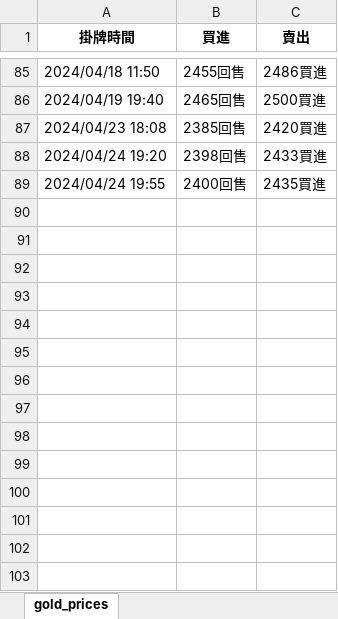
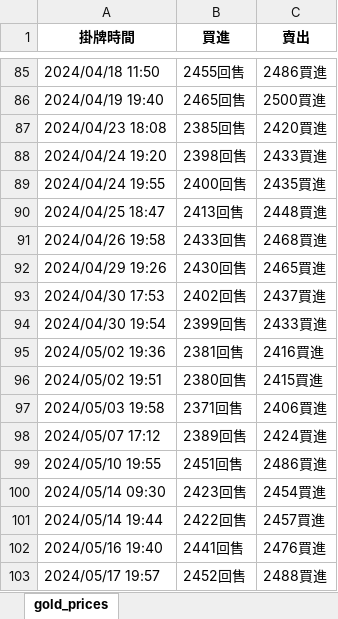
Before and after one commit to faulfish/faulfish, an Excel workbook: Excel/data.xlsx, sheet gold_prices, drawn as a sheet; only a part is shown, gaps mark what is left out; values as stored, in another font and other column widths than the file's, no borders; the diff names each change by its address in the sheet, - before the commit and + after, or states it on an @@ line.

Commit message:
updated data

```diff
--- a/Excel/data.xlsx (sheet gold_prices)
+++ b/Excel/data.xlsx (sheet gold_prices)
+row 90: 2024/04/25 18:47 | 2413回售 | 2448買進
+row 91: 2024/04/26 19:58 | 2433回售 | 2468買進
+row 92: 2024/04/29 19:26 | 2430回售 | 2465買進
+row 93: 2024/04/30 17:53 | 2402回售 | 2437買進
+row 94: 2024/04/30 19:54 | 2399回售 | 2433買進
+row 95: 2024/05/02 19:36 | 2381回售 | 2416買進
+row 96: 2024/05/02 19:51 | 2380回售 | 2415買進
+row 97: 2024/05/03 19:58 | 2371回售 | 2406買進
+row 98: 2024/05/07 17:12 | 2389回售 | 2424買進
+row 99: 2024/05/10 19:55 | 2451回售 | 2486買進
+row 100: 2024/05/14 09:30 | 2423回售 | 2454買進
+row 101: 2024/05/14 19:44 | 2422回售 | 2457買進
+row 102: 2024/05/16 19:40 | 2441回售 | 2476買進
+row 103: 2024/05/17 19:57 | 2452回售 | 2488買進
```
Also changed, not shown: Excel/hot_keywords.xlsx, Excel/reservoir_data.xlsx.
